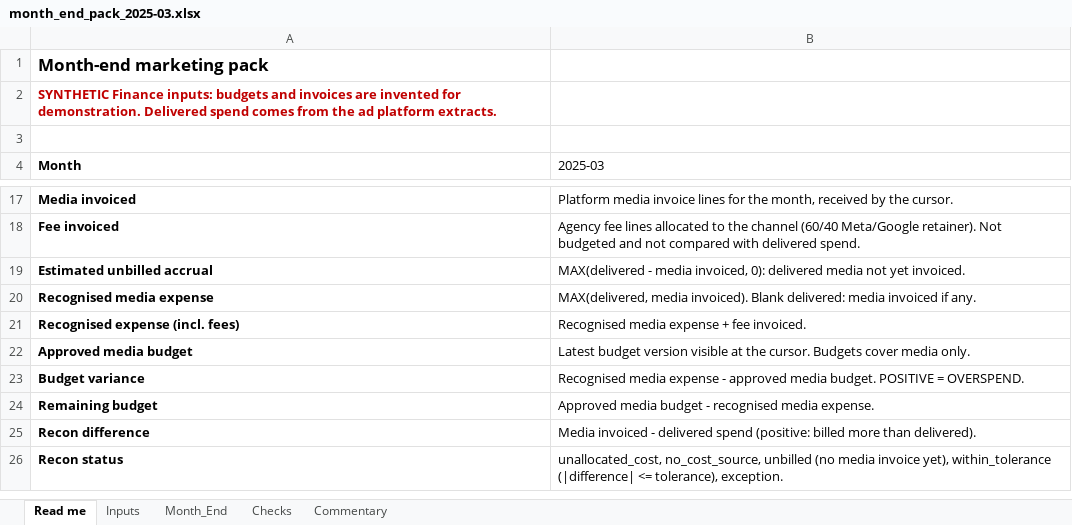
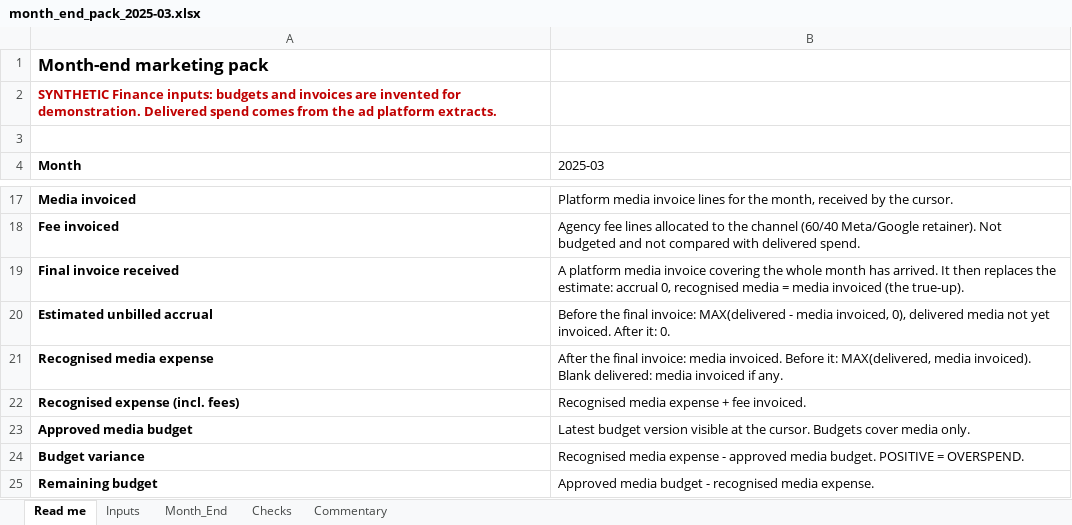
Before and after one commit to NguyenIslandBoy/ecommerce-trading-engine, an Excel workbook: reports/month_end/month_end_pack_2025-03.xlsx, sheet Read me, drawn as a sheet; only a part is shown, gaps mark what is left out; the shorter side is filled out with more unchanged rows; values as stored, in another font and other column widths than the file's, no borders; addresses are those after the commit; the diff names each change by its address in the sheet, - before the commit and + after, or states it on an @@ line.

```diff
--- a/reports/month_end/month_end_pack_2025-03.xlsx (sheet Read me)
+++ b/reports/month_end/month_end_pack_2025-03.xlsx (sheet Read me)
+row 19: Final invoice received | A platform media invoice covering the whole month has arrived. It then replaces the estimate: accrual 0, recognised media = media invoiced (the true-up).
-B20 (2025-03): MAX(delivered - media invoiced, 0): delivered media not yet invoiced.
+B20 (2025-03): Before the final invoice: MAX(delivered - media invoiced, 0), delivered media not yet invoiced. After it: 0.
-B21 (2025-03): MAX(delivered, media…
+B21 (2025-03): After the final invoice: media invoiced. Before it: MAX(delivered, media…
```
Also changed, not shown: sheet Inputs, sheet Month_End, formulas that keep their value, reports/month_end/month_end_pack_2025-06.xlsx, 12 other files.
